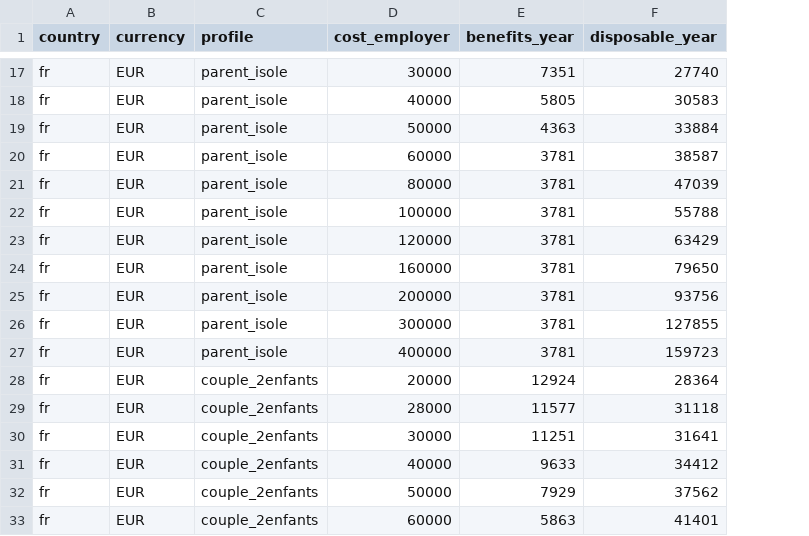
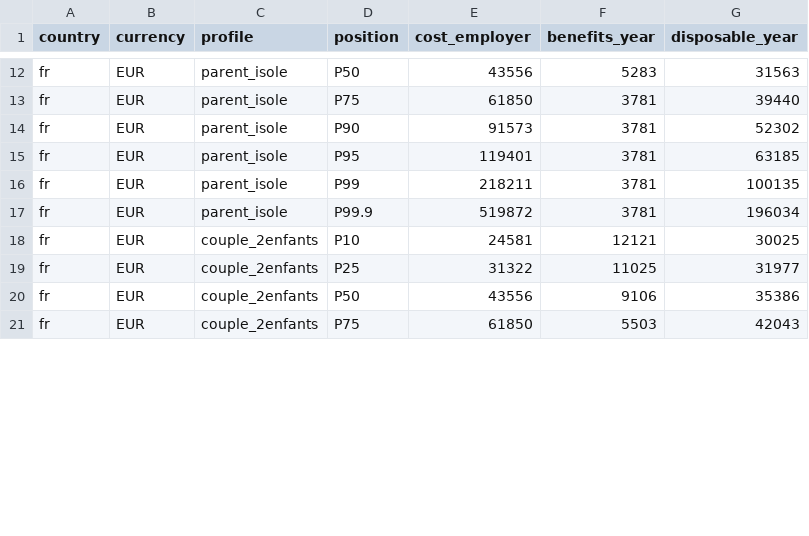
Before and after one commit to Geoffrey313/stay-or-leave, a CSV file: data/params/fr/cascade.csv, drawn as a sheet; only a part is shown, gaps mark what is left out; removed rows and columns are numbered as before the commit, all else as after; the diff covers the shown part only; the diff names each change by its address in the sheet, - before the commit and + after, or states it on an @@ line.

```diff
--- a/data/params/fr/cascade.csv
+++ b/data/params/fr/cascade.csv
+column D (position), rows 12-21: P50 | P75 | P90 | P95 | P99 | P99.9 | P10 | P25 | P50 | P75
-E12 (cost_employer): 30000
+E12 (cost_employer): 43556
-F12 (benefits_year): 7351
+F12 (benefits_year): 5283
-G12 (disposable_year): 27740
+G12 (disposable_year): 31563
-row 18: fr | EUR | parent_isole | 40000 | 5805 | 30583
-row 19: fr | EUR | parent_isole | 50000 | 4363 | 33884
-E13 (cost_employer): 60000
+E13 (cost_employer): 61850
-G13 (disposable_year): 38587
+G13 (disposable_year): 39440
-E14 (cost_employer): 80000
+E14 (cost_employer): 91573
-G14 (disposable_year): 47039
+G14 (disposable_year): 52302
-E15 (cost_employer): 100000
+E15 (cost_employer): 119401
-G15 (disposable_year): 55788
+G15 (disposable_year): 63185
-E16 (cost_employer): 120000
+E16 (cost_employer): 218211
-G16 (disposable_year): 63429
+G16 (disposable_year): 100135
-E17 (cost_employer): 160000
+E17 (cost_employer): 519872
-G17 (disposable_year): 79650
+G17 (disposable_year): 196034
-row 25: fr | EUR | parent_isole | 200000 | 3781 | 93756
-row 26: fr | EUR | parent_isole | 300000 | 3781 | 127855
-row 27: fr | EUR | parent_isole | 400000 | 3781 | 159723
-E18 (cost_employer): 20000
+E18 (cost_employer): 24581
-F18 (benefits_year): 12924
+F18 (benefits_year): 12121
-G18 (disposable_year): 28364
+G18 (disposable_year): 30025
-E19 (cost_employer): 28000
+E19 (cost_employer): 31322
-F19 (benefits_year): 11577
+F19 (benefits_year): 11025
-G19 (disposable_year): 31118
+G19 (disposable_year): 31977
-E20 (cost_employer): 30000
+E20 (cost_employer): 43556
-F20 (benefits_year): 11251
+F20 (benefits_year): 9106
-G20 (disposable_year): 31641
+G20 (disposable_year): 35386
-E21 (cost_employer): 40000
+E21 (cost_employer): 61850
-F21 (benefits_year): 9633
+F21 (benefits_year): 5503
-G21 (disposable_year): 34412
+G21 (disposable_year): 42043
-row 32: fr | EUR | couple_2enfants | 50000 | 7929 | 37562
-row 33: fr | EUR | couple_2enfants | 60000 | 5863 | 41401
```
Also changed, not shown: 8 removed rows and 33 edited cells elsewhere in this file, 5 other files.
